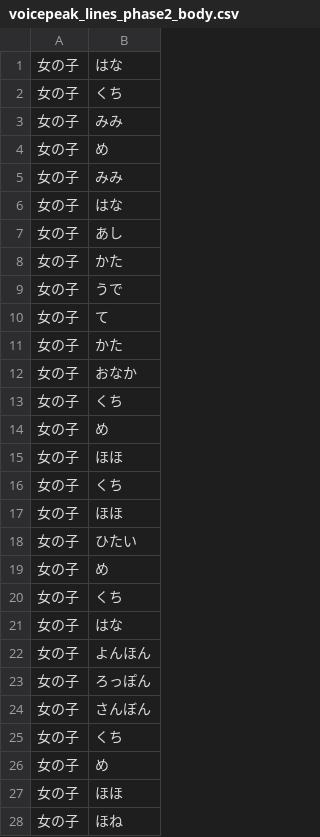
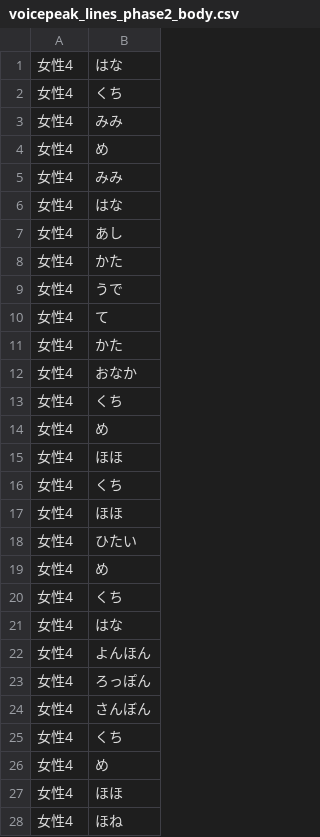
Before and after one commit to NautilusDW/pono-asobiba-app, a CSV file: tools/voicepeak/voicepeak_lines_phase2_body.csv, drawn as a sheet; only a part is shown; the diff covers the shown part only.

```diff
--- a/tools/voicepeak/voicepeak_lines_phase2_body.csv
+++ b/tools/voicepeak/voicepeak_lines_phase2_body.csv
@@ -1,28 +1,28 @@
-女の子,はな
-女の子,くち
-女の子,みみ
-女の子,め
-女の子,みみ
-女の子,はな
-女の子,あし
-女の子,かた
-女の子,うで
-女の子,て
-女の子,かた
-女の子,おなか
-女の子,くち
-女の子,め
-女の子,ほほ
-女の子,くち
-女の子,ほほ
-女の子,ひたい
-女の子,め
-女の子,くち
-女の子,はな
-女の子,よんほん
-女の子,ろっぽん
-女の子,さんぼん
-女の子,くち
-女の子,め
-女の子,ほほ
-女の子,ほね
+女性4,はな
+女性4,くち
+女性4,みみ
+女性4,め
+女性4,みみ
+女性4,はな
+女性4,あし
+女性4,かた
+女性4,うで
+女性4,て
+女性4,かた
+女性4,おなか
+女性4,くち
+女性4,め
+女性4,ほほ
+女性4,くち
+女性4,ほほ
+女性4,ひたい
+女性4,め
+女性4,くち
+女性4,はな
+女性4,よんほん
+女性4,ろっぽん
+女性4,さんぼん
+女性4,くち
+女性4,め
+女性4,ほほ
+女性4,ほね
```
Also changed, not shown: 45 edited cells elsewhere in this file, tools/voicepeak/voicepeak_lines_full912.csv, tools/voicepeak/voicepeak_lines_phase2_count_total.csv, 33 other files.
